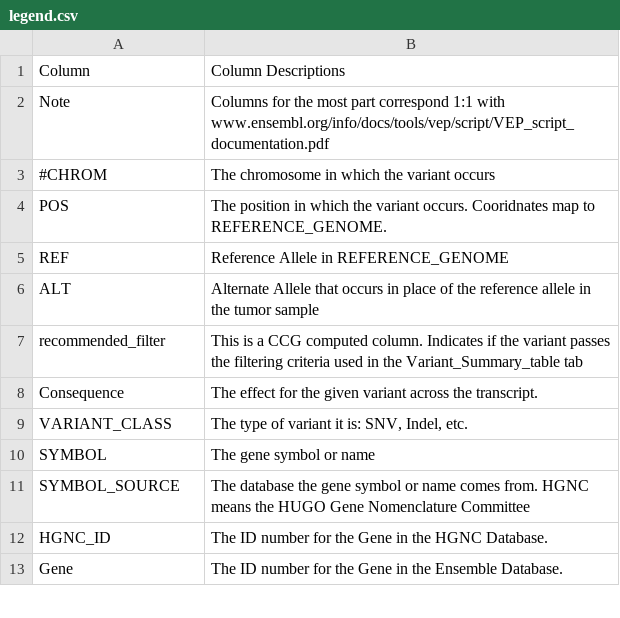
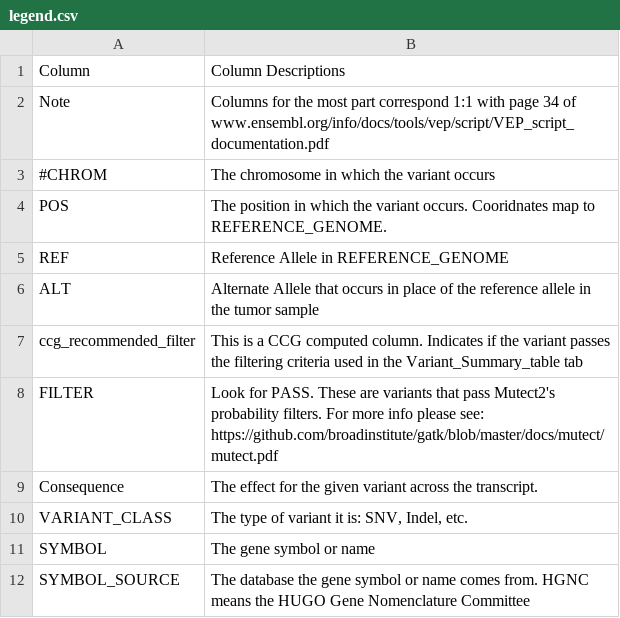
Before and after one commit to aanselmo/ccg-rotation-suite-dev-ana16, a CSV file: sarek_summary_reports/lib/snv_indel/legend.csv, drawn as a sheet; only a part is shown; the shorter side is filled out with more unchanged rows.

Commit message:
Speed up SNV/Indel Report With Multiprocessing
1. Add FILTER column = PASS, these are variants that are not germline.
2. Things slowed down after I added the unfiltered mutect2 variants.
   This is to counteract that. Still feels slow though.

```diff
--- a/sarek_summary_reports/lib/snv_indel/legend.csv
+++ b/sarek_summary_reports/lib/snv_indel/legend.csv
@@ -1,3 +1,3 @@
 "Column","Column Descriptions"
-Note,"Columns for the most part correspond 1:1 with www.ensembl.org/info/docs/tools/vep/script/VEP_script_documentation.pdf"
+Note,"Columns for the most part correspond 1:1 with page 34 of www.ensembl.org/info/docs/tools/vep/script/VEP_script_documentation.pdf"
 "#CHROM","The chromosome in which the variant occurs"
@@ -6,3 +6,4 @@ REF,"Reference Allele in REFERENCE_GENOME"
 ALT,"Alternate Allele that occurs in place of the reference allele in the tumor sample"
-recommended_filter,"This is a CCG computed column. Indicates if the variant passes the filtering criteria used in the Variant_Summary_table tab"
+ccg_recommended_filter,"This is a CCG computed column. Indicates if the variant passes the filtering criteria used in the Variant_Summary_table tab"
+FILTER,"Look for PASS. These are variants that pass Mutect2's probability filters. For more info please see: https://github.com/broadinstitute/gatk/blob/master/docs/mutect/mutect.pdf"
 Consequence,"The effect for the given variant across the transcript."
```
Also changed, not shown: 6 other files.
